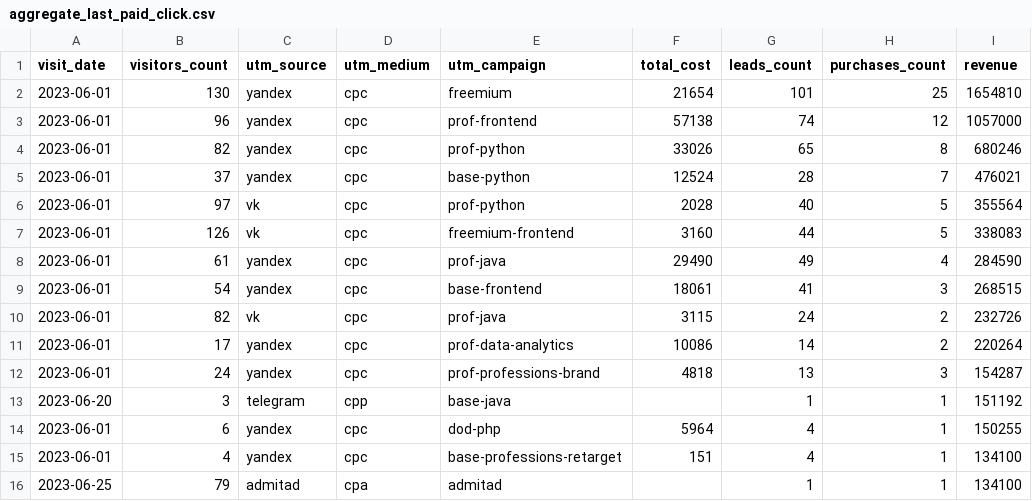
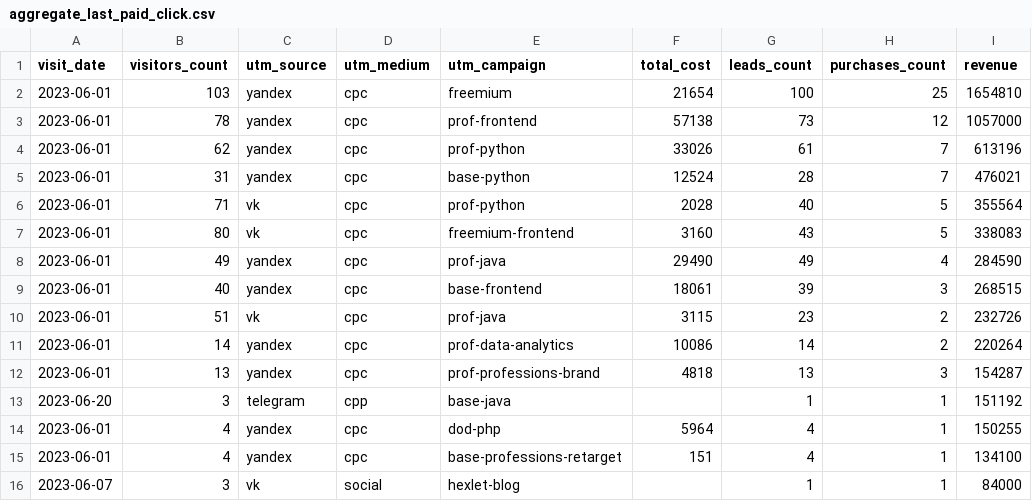
Before and after one commit to Honnatan/data-analyst-project-279, a CSV file: aggregate_last_paid_click.csv, drawn as a sheet.

Commit message:
Add files via upload

```diff
--- a/aggregate_last_paid_click.csv
+++ b/aggregate_last_paid_click.csv
@@ -1,16 +1,16 @@
 visit_date,visitors_count,utm_source,utm_medium,utm_campaign,total_cost,leads_count,purchases_count,revenue
-2023-06-01,130,yandex,cpc,freemium,21654,101,25,1654810
-2023-06-01,96,yandex,cpc,prof-frontend,57138,74,12,1057000
-2023-06-01,82,yandex,cpc,prof-python,33026,65,8,680246
-2023-06-01,37,yandex,cpc,base-python,12524,28,7,476021
-2023-06-01,97,vk,cpc,prof-python,2028,40,5,355564
-2023-06-01,126,vk,cpc,freemium-frontend,3160,44,5,338083
-2023-06-01,61,yandex,cpc,prof-java,29490,49,4,284590
-2023-06-01,54,yandex,cpc,base-frontend,18061,41,3,268515
-2023-06-01,82,vk,cpc,prof-java,3115,24,2,232726
-2023-06-01,17,yandex,cpc,prof-data-analytics,10086,14,2,220264
-2023-06-01,24,yandex,cpc,prof-professions-brand,4818,13,3,154287
+2023-06-01,103,yandex,cpc,freemium,21654,100,25,1654810
+2023-06-01,78,yandex,cpc,prof-frontend,57138,73,12,1057000
+2023-06-01,62,yandex,cpc,prof-python,33026,61,7,613196
+2023-06-01,31,yandex,cpc,base-python,12524,28,7,476021
+2023-06-01,71,vk,cpc,prof-python,2028,40,5,355564
+2023-06-01,80,vk,cpc,freemium-frontend,3160,43,5,338083
+2023-06-01,49,yandex,cpc,prof-java,29490,49,4,284590
+2023-06-01,40,yandex,cpc,base-frontend,18061,39,3,268515
+2023-06-01,51,vk,cpc,prof-java,3115,23,2,232726
+2023-06-01,14,yandex,cpc,prof-data-analytics,10086,14,2,220264
+2023-06-01,13,yandex,cpc,prof-professions-brand,4818,13,3,154287
 2023-06-20,3,telegram,cpp,base-java,,1,1,151192
-2023-06-01,6,yandex,cpc,dod-php,5964,4,1,150255
+2023-06-01,4,yandex,cpc,dod-php,5964,4,1,150255
 2023-06-01,4,yandex,cpc,base-professions-retarget,151,4,1,134100
-2023-06-25,79,admitad,cpa,admitad,,1,1,134100
+2023-06-07,3,vk,social,hexlet-blog,,1,1,84000
```
